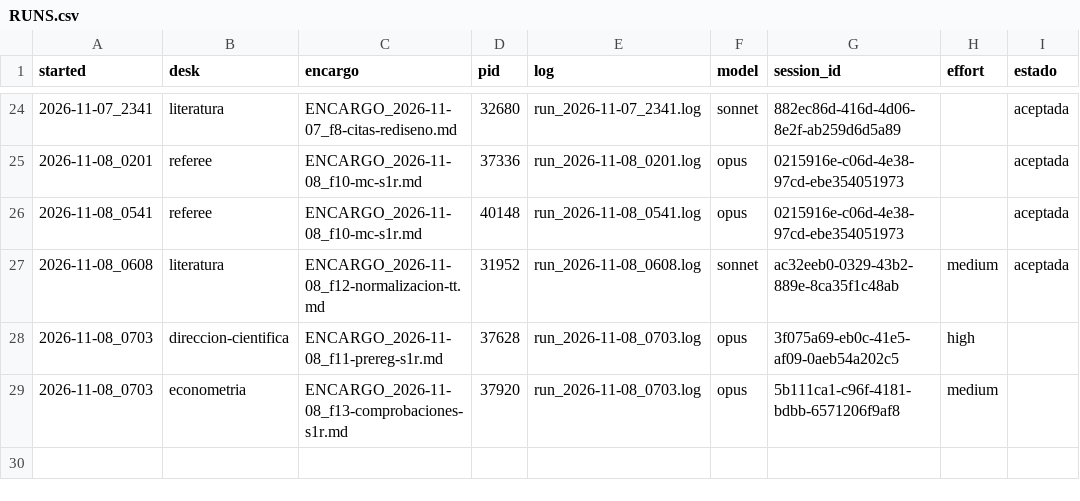
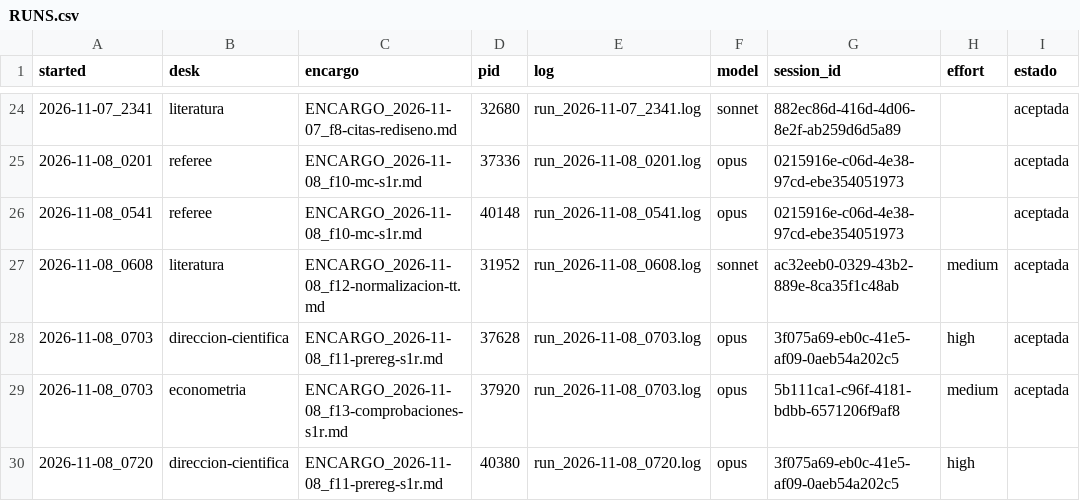
Before and after one commit to alopezlamata-glitch/research-desk, a CSV file: desks/RUNS.csv, drawn as a sheet; only a part is shown, gaps mark what is left out.

```diff
--- a/desks/RUNS.csv
+++ b/desks/RUNS.csv
@@ -27,3 +27,4 @@ started,desk,encargo,pid,log,model,session_id,effort,estado
 2026-11-08_0608,literatura,ENCARGO_2026-11-08_f12-normalizacion-tt.md,31952,run_2026-11-08_0608.log,sonnet,ac32eeb0-0329-43b2-889e-8ca35f1c48ab,medium,aceptada
-2026-11-08_0703,direccion-cientifica,ENCARGO_2026-11-08_f11-prereg-s1r.md,37628,run_2026-11-08_0703.log,opus,3f075a69-eb0c-41e5-af09-0aeb54a202c5,high,
-2026-11-08_0703,econometria,ENCARGO_2026-11-08_f13-comprobaciones-s1r.md,37920,run_2026-11-08_0703.log,opus,5b111ca1-c96f-4181-bdbb-6571206f9af8,medium,
+2026-11-08_0703,direccion-cientifica,ENCARGO_2026-11-08_f11-prereg-s1r.md,37628,run_2026-11-08_0703.log,opus,3f075a69-eb0c-41e5-af09-0aeb54a202c5,high,aceptada
+2026-11-08_0703,econometria,ENCARGO_2026-11-08_f13-comprobaciones-s1r.md,37920,run_2026-11-08_0703.log,opus,5b111ca1-c96f-4181-bdbb-6571206f9af8,medium,aceptada
+2026-11-08_0720,direccion-cientifica,ENCARGO_2026-11-08_f11-prereg-s1r.md,40380,run_2026-11-08_0720.log,opus,3f075a69-eb0c-41e5-af09-0aeb54a202c5,high,
```
Also changed, not shown: 2 other files.
